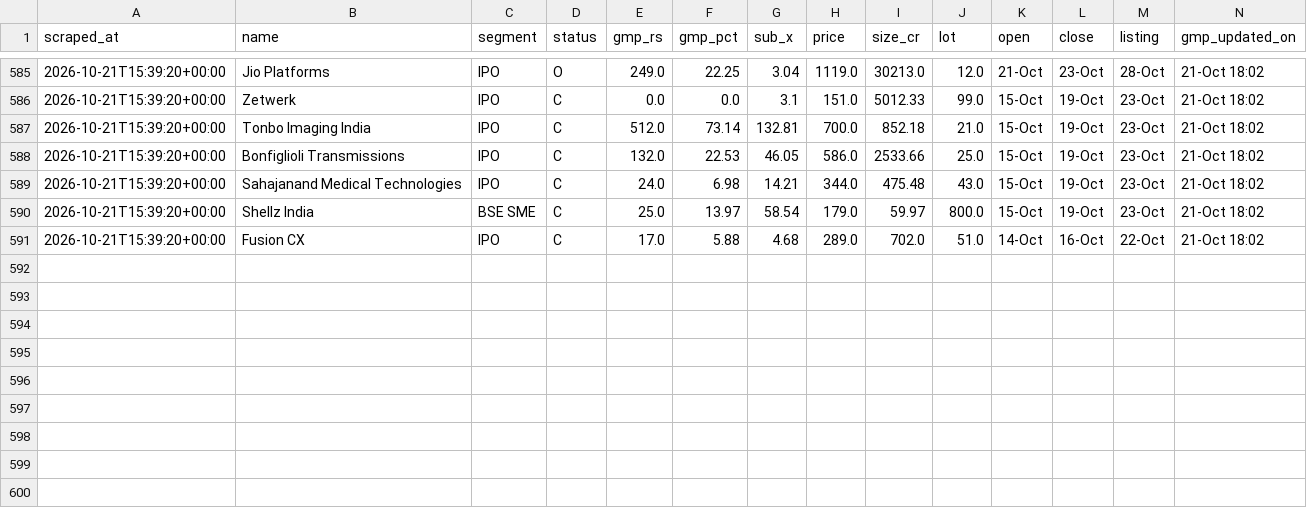
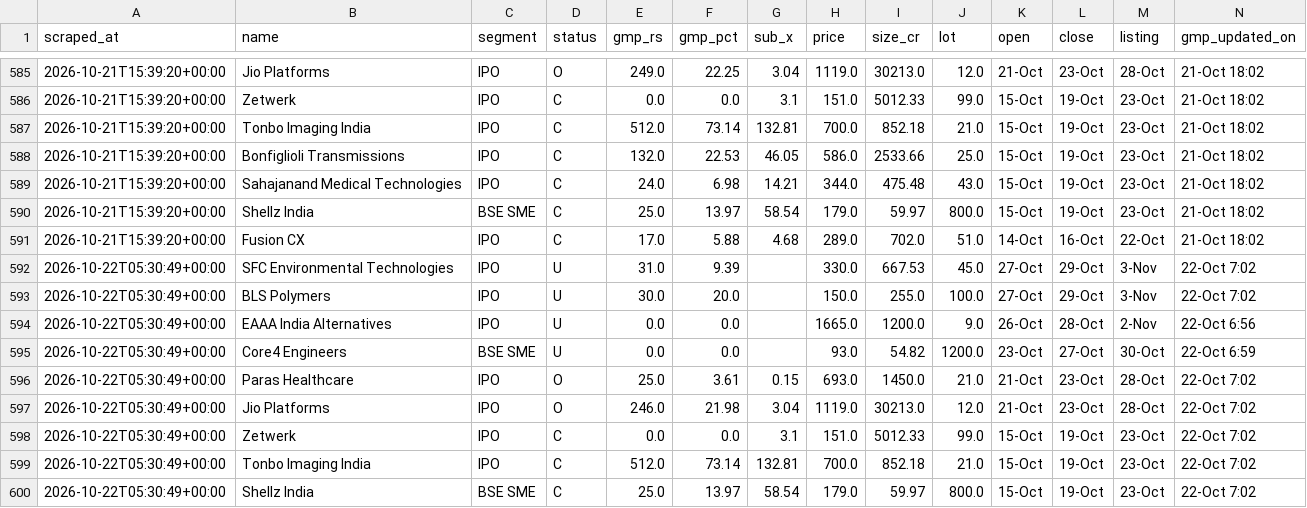
Before and after one commit to NipunRaj96/ipo-agent, a CSV file: data/gmp_log.csv, drawn as a sheet; only a part is shown, gaps mark what is left out.

```diff
--- a/data/gmp_log.csv
+++ b/data/gmp_log.csv
@@ -591 +591,10 @@ scraped_at,name,segment,status,gmp_rs,gmp_pct,sub_x,price,size_cr,lot,open,close
 2026-10-21T15:39:20+00:00,Fusion CX,IPO,C,17.0,5.88,4.68,289.0,702.0,51.0,14-Oct,16-Oct,22-Oct,21-Oct 18:02
+2026-10-22T05:30:49+00:00,SFC Environmental Technologies,IPO,U,31.0,9.39,,330.0,667.53,45.0,27-Oct,29-Oct,3-Nov,22-Oct 7:02
+2026-10-22T05:30:49+00:00,BLS Polymers,IPO,U,30.0,20.0,,150.0,255.0,100.0,27-Oct,29-Oct,3-Nov,22-Oct 7:02
+2026-10-22T05:30:49+00:00,EAAA India Alternatives,IPO,U,0.0,0.0,,1665.0,1200.0,9.0,26-Oct,28-Oct,2-Nov,22-Oct 6:56
+2026-10-22T05:30:49+00:00,Core4 Engineers,BSE SME,U,0.0,0.0,,93.0,54.82,1200.0,23-Oct,27-Oct,30-Oct,22-Oct 6:59
+2026-10-22T05:30:49+00:00,Paras Healthcare,IPO,O,25.0,3.61,0.15,693.0,1450.0,21.0,21-Oct,23-Oct,28-Oct,22-Oct 7:02
+2026-10-22T05:30:49+00:00,Jio Platforms,IPO,O,246.0,21.98,3.04,1119.0,30213.0,12.0,21-Oct,23-Oct,28-Oct,22-Oct 7:02
+2026-10-22T05:30:49+00:00,Zetwerk,IPO,C,0.0,0.0,3.1,151.0,5012.33,99.0,15-Oct,19-Oct,23-Oct,22-Oct 7:02
+2026-10-22T05:30:49+00:00,Tonbo Imaging India,IPO,C,512.0,73.14,132.81,700.0,852.18,21.0,15-Oct,19-Oct,23-Oct,22-Oct 7:02
+2026-10-22T05:30:49+00:00,Shellz India,BSE SME,C,25.0,13.97,58.54,179.0,59.97,800.0,15-Oct,19-Oct,23-Oct,22-Oct 7:02
```
Also changed, not shown: data/sub_log.csv.
